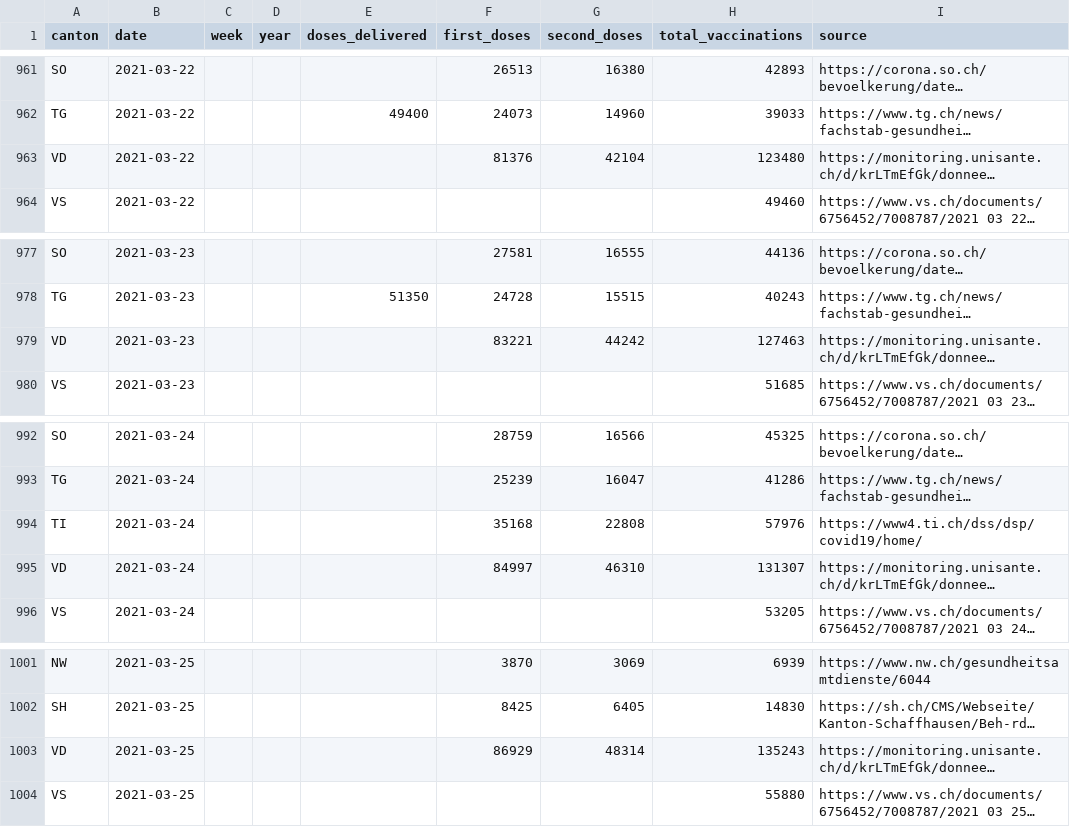
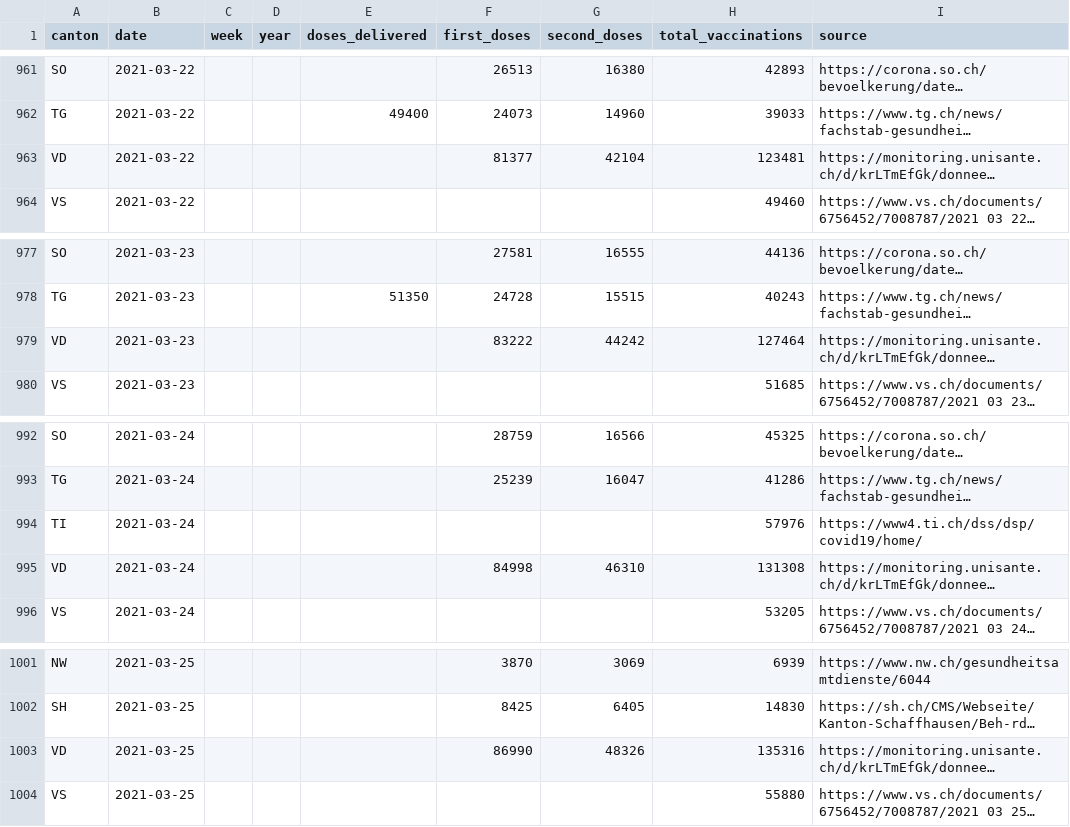
Before and after one commit to n0rdlicht/ch-vaccinations, a CSV file: data/vaccination_data_total.csv, drawn as a sheet; only a part is shown, gaps mark what is left out; long unchanged cells end in …; the diff names each change by its address in the sheet, - before the commit and + after, or states it on an @@ line.

Commit message:
Automatic update of vaccination data

```diff
--- a/data/vaccination_data_total.csv
+++ b/data/vaccination_data_total.csv
-F963 (first_doses): 81376
+F963 (first_doses): 81377
-H963 (total_vaccinations): 123480
+H963 (total_vaccinations): 123481
-F979 (first_doses): 83221
+F979 (first_doses): 83222
-H979 (total_vaccinations): 127463
+H979 (total_vaccinations): 127464
-F994 (first_doses): 35168
+F994 (first_doses): (empty)
-G994 (second_doses): 22808
+G994 (second_doses): (empty)
-F995 (first_doses): 84997
+F995 (first_doses): 84998
-H995 (total_vaccinations): 131307
+H995 (total_vaccinations): 131308
-F1003 (first_doses): 86929
+F1003 (first_doses): 86990
-G1003 (second_doses): 48314
+G1003 (second_doses): 48326
-H1003 (total_vaccinations): 135243
+H1003 (total_vaccinations): 135316
```
Also changed, not shown: data/vaccinations_latest.csv, 1 other file.
